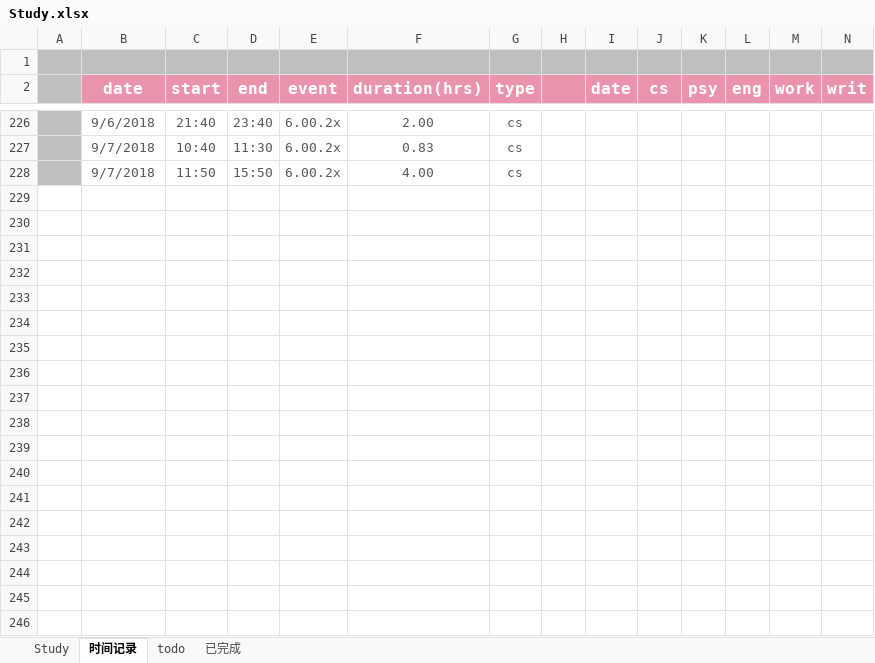
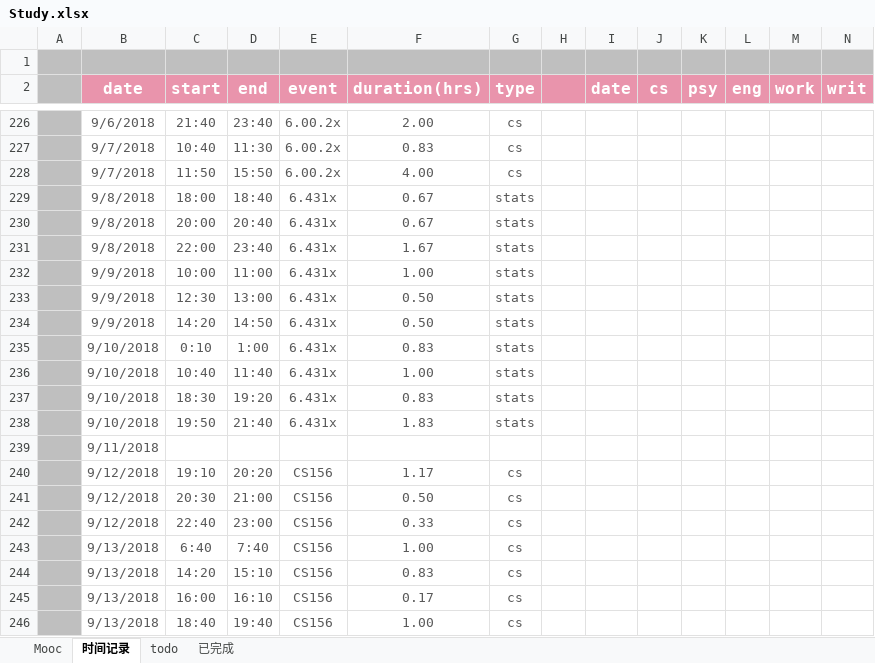
Before and after one commit to sakimarquis/Mooc, an Excel workbook: Study.xlsx, sheet 时间记录, drawn as a sheet; only a part is shown, gaps mark what is left out; values as stored, in another font and other column widths than the file's, no borders; charts and pictures not drawn; rows hold the shown columns only; the diff covers the shown part only; the diff names each change by its address in the sheet, - before the commit and + after, or states it on an @@ line.

```diff
--- a/Study.xlsx (sheet 时间记录)
+++ b/Study.xlsx (sheet 时间记录)
-sheet tab: Study
+sheet tab: Mooc
+row 229:  | 9/8/2018 | 18:00 | 18:40 | 6.431x | 0.67 | stats
+row 230:  | 9/8/2018 | 20:00 | 20:40 | 6.431x | 0.67 | stats
+row 231:  | 9/8/2018 | 22:00 | 23:40 | 6.431x | 1.67 | stats
+row 232:  | 9/9/2018 | 10:00 | 11:00 | 6.431x | 1.00 | stats
+row 233:  | 9/9/2018 | 12:30 | 13:00 | 6.431x | 0.50 | stats
+row 234:  | 9/9/2018 | 14:20 | 14:50 | 6.431x | 0.50 | stats
+row 235:  | 9/10/2018 | 0:10 | 1:00 | 6.431x | 0.83 | stats
+row 236:  | 9/10/2018 | 10:40 | 11:40 | 6.431x | 1.00 | stats
+row 237:  | 9/10/2018 | 18:30 | 19:20 | 6.431x | 0.83 | stats
+row 238:  | 9/10/2018 | 19:50 | 21:40 | 6.431x | 1.83 | stats
+row 239:  | 9/11/2018
+row 240:  | 9/12/2018 | 19:10 | 20:20 | CS156 | 1.17 | cs
+row 241:  | 9/12/2018 | 20:30 | 21:00 | CS156 | 0.50 | cs
+row 242:  | 9/12/2018 | 22:40 | 23:00 | CS156 | 0.33 | cs
+row 243:  | 9/13/2018 | 6:40 | 7:40 | CS156 | 1.00 | cs
+row 244:  | 9/13/2018 | 14:20 | 15:10 | CS156 | 0.83 | cs
+row 245:  | 9/13/2018 | 16:00 | 16:10 | CS156 | 0.17 | cs
+row 246:  | 9/13/2018 | 18:40 | 19:40 | CS156 | 1.00 | cs
```
Also changed, not shown: 159 added rows and 81 edited cells elsewhere in this sheet, sheet Mooc, sheet todo, sheet 已完成, formulas that keep their value, charts or pictures, 38 other files.
